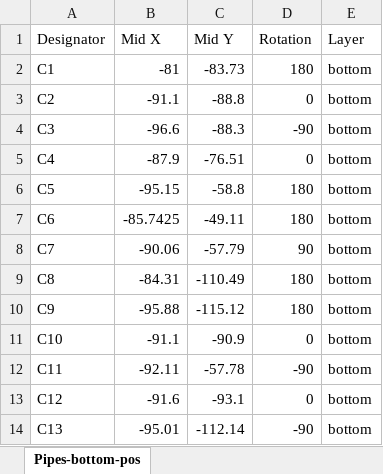
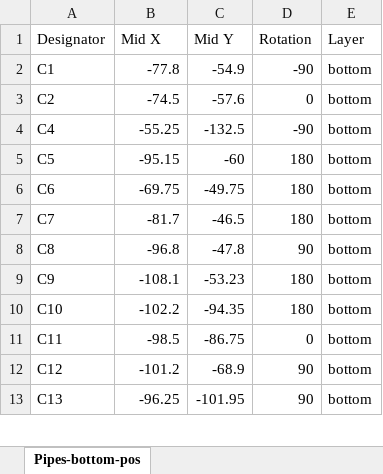
Before and after one commit to shannon-greenlight/pipes, an Excel workbook: pipes_sub/fab/pipes_sub_cpl.xlsx, sheet Pipes-bottom-pos, drawn as a sheet; only a part is shown; values as stored, in another font and other column widths than the file's, no borders; table styles not drawn; removed rows and columns are numbered as before the commit, all else as after; the diff covers the shown part only; the diff names each change by its address in the sheet, - before the commit and + after, or states it on an @@ line.

```diff
--- a/pipes_sub/fab/pipes_sub_cpl.xlsx (sheet Pipes-bottom-pos)
+++ b/pipes_sub/fab/pipes_sub_cpl.xlsx (sheet Pipes-bottom-pos)
-B2 (Mid X): -81
+B2 (Mid X): -77.8
-C2 (Mid Y): -83.73
+C2 (Mid Y): -54.9
-D2 (Rotation): 180
+D2 (Rotation): -90
-B3 (Mid X): -91.1
+B3 (Mid X): -74.5
-C3 (Mid Y): -88.8
+C3 (Mid Y): -57.6
-row 4: C3 | -96.6 | -88.3 | -90 | bottom
-B4 (Mid X): -87.9
+B4 (Mid X): -55.25
-C4 (Mid Y): -76.51
+C4 (Mid Y): -132.5
-D4 (Rotation): 0
+D4 (Rotation): -90
-C5 (Mid Y): -58.8
+C5 (Mid Y): -60
-B6 (Mid X): -85.7425
+B6 (Mid X): -69.75
-C6 (Mid Y): -49.11
+C6 (Mid Y): -49.75
-B7 (Mid X): -90.06
+B7 (Mid X): -81.7
-C7 (Mid Y): -57.79
+C7 (Mid Y): -46.5
-D7 (Rotation): 90
+D7 (Rotation): 180
-B8 (Mid X): -84.31
+B8 (Mid X): -96.8
-C8 (Mid Y): -110.49
+C8 (Mid Y): -47.8
-D8 (Rotation): 180
+D8 (Rotation): 90
-B9 (Mid X): -95.88
+B9 (Mid X): -108.1
-C9 (Mid Y): -115.12
+C9 (Mid Y): -53.23
-B10 (Mid X): -91.1
+B10 (Mid X): -102.2
-C10 (Mid Y): -90.9
+C10 (Mid Y): -94.35
-D10 (Rotation): 0
+D10 (Rotation): 180
-B11 (Mid X): -92.11
+B11 (Mid X): -98.5
-C11 (Mid Y): -57.78
+C11 (Mid Y): -86.75
-D11 (Rotation): -90
+D11 (Rotation): 0
-B12 (Mid X): -91.6
+B12 (Mid X): -101.2
-C12 (Mid Y): -93.1
+C12 (Mid Y): -68.9
-D12 (Rotation): 0
+D12 (Rotation): 90
-B13 (Mid X): -95.01
+B13 (Mid X): -96.25
-C13 (Mid Y): -112.14
+C13 (Mid Y): -101.95
-D13 (Rotation): -90
+D13 (Rotation): 90
```
Also changed, not shown: 81 added rows, 6 removed rows and 188 edited cells elsewhere in this sheet, 18 other files.
